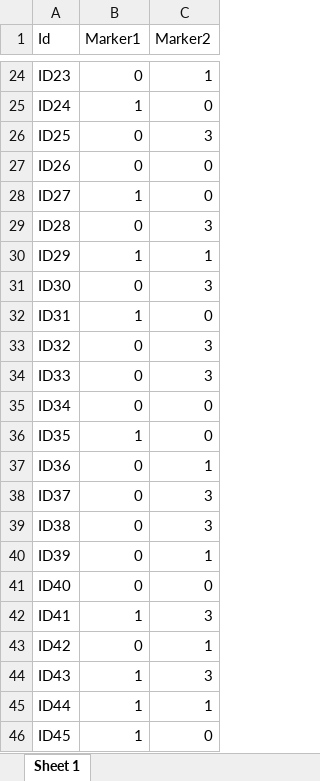
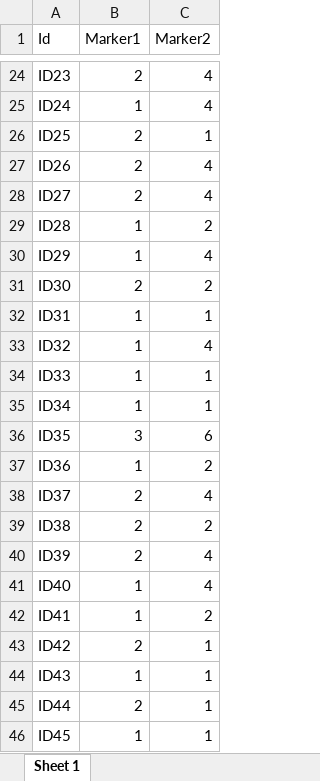
Before and after one commit to Maths-against-Malaria/MultiAllelicBiLociModel, an Excel workbook: datasets/example_dataset1.xlsx, sheet Sheet 1, drawn as a sheet; only a part is shown, gaps mark what is left out; values as stored, in another font and other column widths than the file's, no borders; the diff covers the shown part only; the diff names each change by its address in the sheet, - before the commit and + after, or states it on an @@ line.

```diff
--- a/datasets/example_dataset1.xlsx (sheet Sheet 1)
+++ b/datasets/example_dataset1.xlsx (sheet Sheet 1)
-B24 (Marker1): 0
+B24 (Marker1): 2
-C24 (Marker2): 1
+C24 (Marker2): 4
-C25 (Marker2): 0
+C25 (Marker2): 4
-B26:B27 (Marker1): 0
+B26:B27 (Marker1): 2
-C26 (Marker2): 3
+C26 (Marker2): 1
-C27:C28 (Marker2): 0
+C27:C28 (Marker2): 4
-B28 (Marker1): 1
+B28 (Marker1): 2
-B29 (Marker1): 0
+B29 (Marker1): 1
-C29 (Marker2): 3
+C29 (Marker2): 2
-C30 (Marker2): 1
+C30 (Marker2): 4
-B31 (Marker1): 0
+B31 (Marker1): 2
-C31 (Marker2): 3
+C31 (Marker2): 2
-C32 (Marker2): 0
+C32 (Marker2): 1
-B33:B35 (Marker1): 0
+B33:B35 (Marker1): 1
-C33 (Marker2): 3
+C33 (Marker2): 4
-C34 (Marker2): 3
+C34 (Marker2): 1
-C35 (Marker2): 0
+C35 (Marker2): 1
-B36 (Marker1): 1
+B36 (Marker1): 3
-C36 (Marker2): 0
+C36 (Marker2): 6
-B37 (Marker1): 0
+B37 (Marker1): 1
-C37 (Marker2): 1
+C37 (Marker2): 2
-B38:B40 (Marker1): 0
+B38:B40 (Marker1): 2
-C38 (Marker2): 3
+C38 (Marker2): 4
-C39 (Marker2): 3
+C39 (Marker2): 2
-C40 (Marker2): 1
+C40 (Marker2): 4
-B41 (Marker1): 0
+B41 (Marker1): 1
-C41 (Marker2): 0
+C41 (Marker2): 4
-C42 (Marker2): 3
+C42 (Marker2): 2
-B43 (Marker1): 0
+B43 (Marker1): 2
-C44 (Marker2): 3
+C44 (Marker2): 1
-B45 (Marker1): 1
+B45 (Marker1): 2
-C46 (Marker2): 0
+C46 (Marker2): 1
```
Also changed, not shown: 132 edited cells elsewhere in this sheet, 2 other files.
